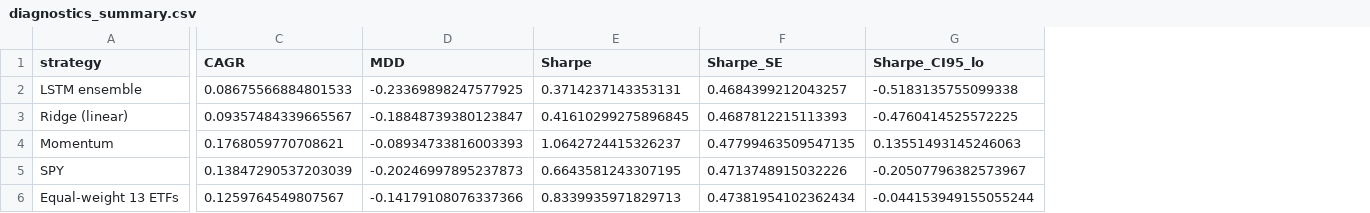
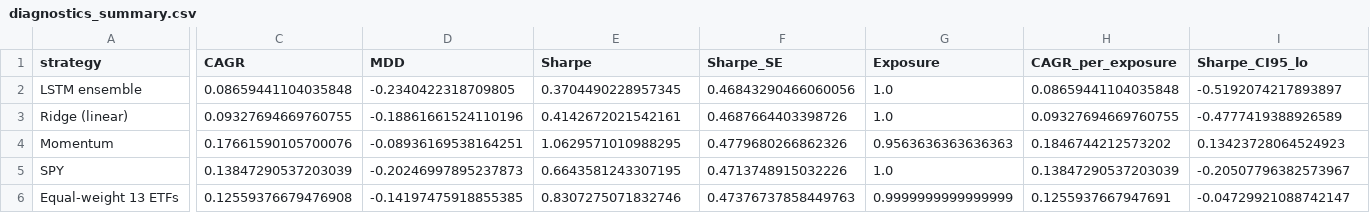
Before and after one commit to ericson180312/DeepAlpha-ETF, a CSV file: diagnostics_summary.csv, drawn as a sheet; only a part is shown, gaps mark what is left out; addresses are those after the commit; the diff covers the shown part only; the diff names each change by its address in the sheet, - before the commit and + after, or states it on an @@ line.

```diff
--- a/diagnostics_summary.csv
+++ b/diagnostics_summary.csv
+column G (Exposure), rows 2-6: 1.0 | 1.0 | 0.9563636363636363 | 1.0 | 0.9999999999999999
+column H (CAGR_per_exposure), rows 2-6: 0.08659441104035848 | 0.09327694669760755 | 0.1846744212573202 | 0.13847290537203039 | 0.1255937667947691
-C2 (CAGR): 0.08675566884801533
+C2 (CAGR): 0.08659441104035848
-D2 (MDD): -0.23369898247577925
+D2 (MDD): -0.2340422318709805
-E2 (Sharpe): 0.3714237143353131
+E2 (Sharpe): 0.3704490228957345
-F2 (Sharpe_SE): 0.4684399212043257
+F2 (Sharpe_SE): 0.46843290466060056
-I2 (Sharpe_CI95_lo): -0.5183135755099338
+I2 (Sharpe_CI95_lo): -0.5192074217893897
-C3 (CAGR): 0.09357484339665567
+C3 (CAGR): 0.09327694669760755
-D3 (MDD): -0.18848739380123847
+D3 (MDD): -0.18861661524110196
-E3 (Sharpe): 0.41610299275896845
+E3 (Sharpe): 0.4142672021542161
-F3 (Sharpe_SE): 0.4687812215113393
+F3 (Sharpe_SE): 0.4687664403398726
-I3 (Sharpe_CI95_lo): -0.4760414525572225
+I3 (Sharpe_CI95_lo): -0.4777419388926589
-C4 (CAGR): 0.1768059770708621
+C4 (CAGR): 0.17661590105700076
-D4 (MDD): -0.08934733816003393
+D4 (MDD): -0.08936169538164251
-E4 (Sharpe): 1.0642724415326237
+E4 (Sharpe): 1.0629571010988295
-F4 (Sharpe_SE): 0.47799463509547135
+F4 (Sharpe_SE): 0.4779680266862326
-I4 (Sharpe_CI95_lo): 0.13551493145246063
+I4 (Sharpe_CI95_lo): 0.13423728064524923
-C6 (CAGR): 0.1259764549807567
+C6 (CAGR): 0.12559376679476908
-D6 (MDD): -0.14179108076337366
+D6 (MDD): -0.14197475918855385
-E6 (Sharpe): 0.8339935971829713
+E6 (Sharpe): 0.8307275071832746
-F6 (Sharpe_SE): 0.47381954102362434
+F6 (Sharpe_SE): 0.47376737858449763
-I6 (Sharpe_CI95_lo): -0.044153949155055244
+I6 (Sharpe_CI95_lo): -0.04729921088742147
```
Also changed, not shown: 8 edited cells elsewhere in this file, oos_monthly_returns.csv, 7 other files.
